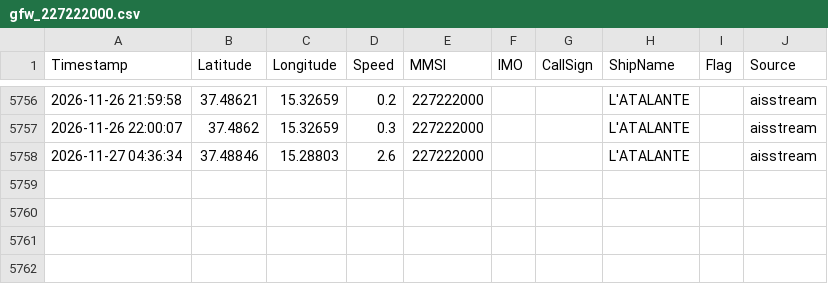
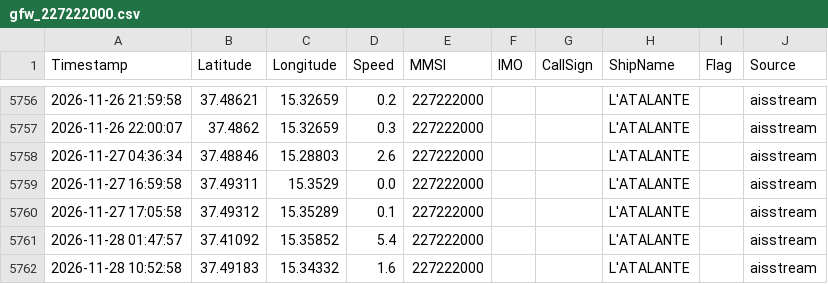
Before and after one commit to dylankinnear04-del/vesseltracker2, a CSV file: library/tracks/gfw_227222000.csv, drawn as a sheet; only a part is shown, gaps mark what is left out.

```diff
--- a/library/tracks/gfw_227222000.csv
+++ b/library/tracks/gfw_227222000.csv
@@ -5758 +5758,5 @@ Timestamp,Latitude,Longitude,Speed,MMSI,IMO,CallSign,ShipName,Flag,Source
 2026-11-27 04:36:34,37.48846,15.28803,2.6,227222000,,,L'ATALANTE,,aisstream
+2026-11-27 16:59:58,37.49311,15.3529,0.0,227222000,,,L'ATALANTE,,aisstream
+2026-11-27 17:05:58,37.49312,15.35289,0.1,227222000,,,L'ATALANTE,,aisstream
+2026-11-28 01:47:57,37.41092,15.35852,5.4,227222000,,,L'ATALANTE,,aisstream
+2026-11-28 10:52:58,37.49183,15.34332,1.6,227222000,,,L'ATALANTE,,aisstream
```
Also changed, not shown: library/tracks/gfw_227091000.csv, library/tracks/gfw_235010700.csv, 16 other files.
